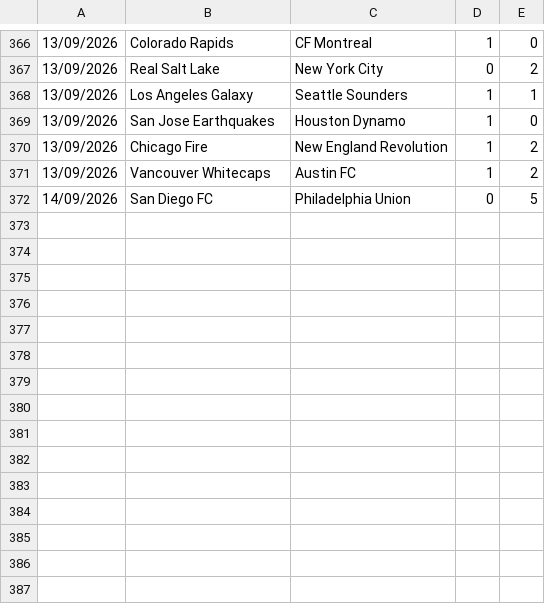
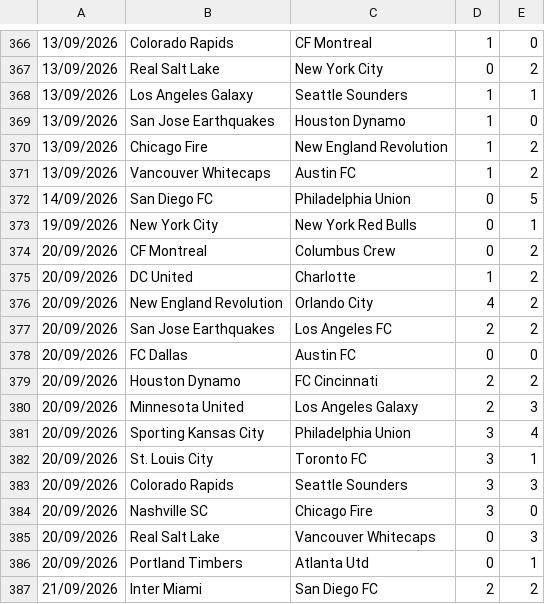
Before and after one commit to dodomiyake/scorecast, a CSV file: data/cur_2026_usa1.csv, drawn as a sheet; only a part is shown, gaps mark what is left out.

```diff
--- a/data/cur_2026_usa1.csv
+++ b/data/cur_2026_usa1.csv
@@ -372 +372,16 @@
 14/09/2026,San Diego FC,Philadelphia Union,0,5
+19/09/2026,New York City,New York Red Bulls,0,1
+20/09/2026,CF Montreal,Columbus Crew,0,2
+20/09/2026,DC United,Charlotte,1,2
+20/09/2026,New England Revolution,Orlando City,4,2
+20/09/2026,San Jose Earthquakes,Los Angeles FC,2,2
+20/09/2026,FC Dallas,Austin FC,0,0
+20/09/2026,Houston Dynamo,FC Cincinnati,2,2
+20/09/2026,Minnesota United,Los Angeles Galaxy,2,3
+20/09/2026,Sporting Kansas City,Philadelphia Union,3,4
+20/09/2026,St. Louis City,Toronto FC,3,1
+20/09/2026,Colorado Rapids,Seattle Sounders,3,3
+20/09/2026,Nashville SC,Chicago Fire,3,0
+20/09/2026,Real Salt Lake,Vancouver Whitecaps,0,3
+20/09/2026,Portland Timbers,Atlanta Utd,0,1
+21/09/2026,Inter Miami,San Diego FC,2,2
```
Also changed, not shown: data/cur_2026_arg1.csv, data/cur_2026_bra1.csv, 9 other files.
